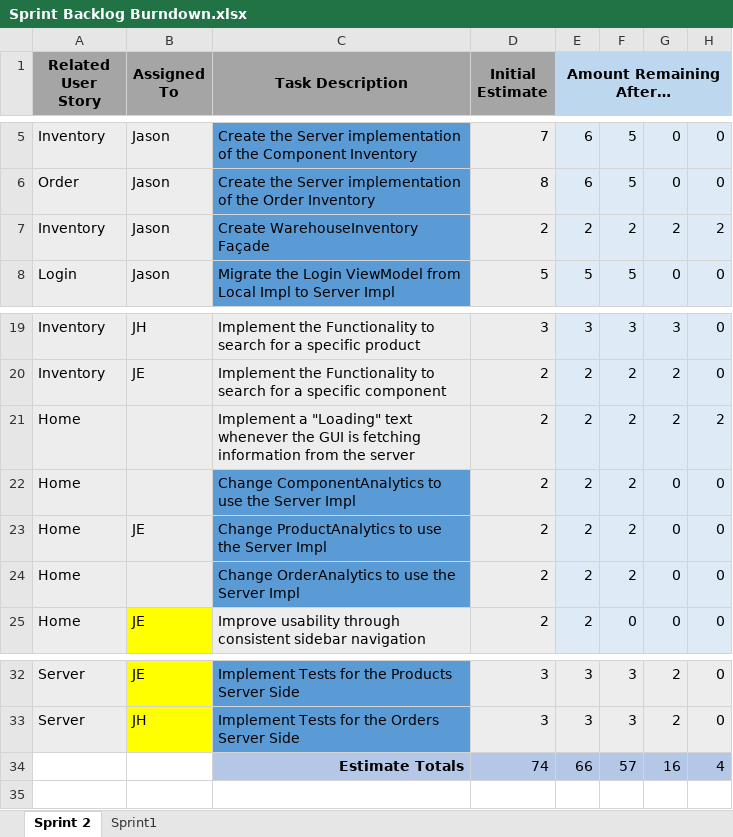
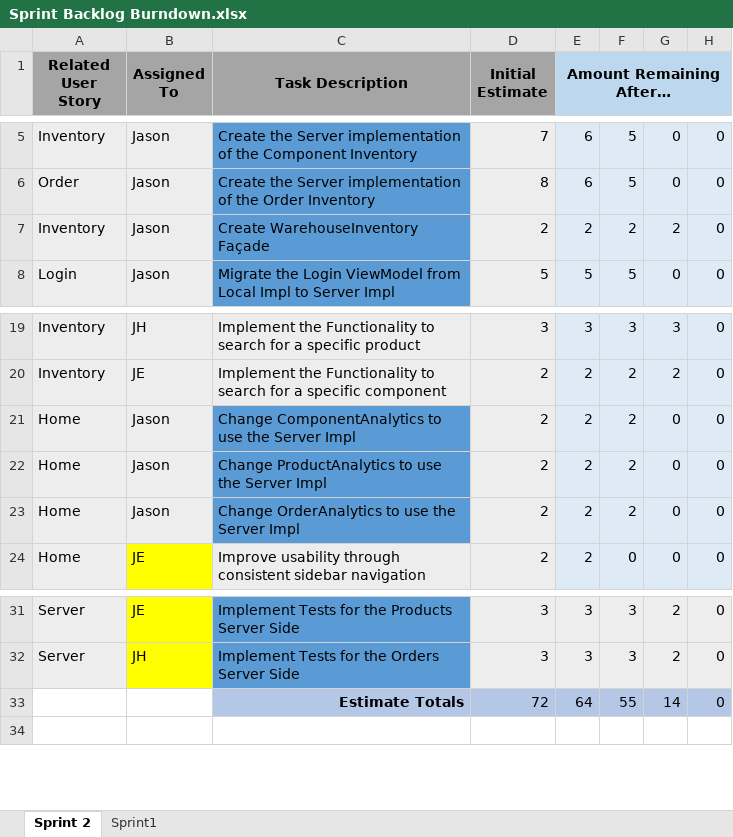
Before and after one commit to UWGDreamTeam/SE2Project, an Excel workbook: documentation/Sprint Backlog Burndown.xlsx, sheet Sprint 2, drawn as a sheet; only a part is shown, gaps mark what is left out; values as stored, in another font and other column widths than the file's, no borders; charts and pictures not drawn; removed rows and columns are numbered as before the commit, all else as after; the diff names each change by its address in the sheet, - before the commit and + after, or states it on an @@ line.

```diff
--- a/documentation/Sprint Backlog Burndown.xlsx (sheet Sprint 2)
+++ b/documentation/Sprint Backlog Burndown.xlsx (sheet Sprint 2)
-H7: 2
+H7: 0
-row 21: Home |  | Implement a "Loading" text whenever the GUI is fetching information from the server | 2 | 2 | 2 | 2 | 2
-B21 (Assigned To): (empty)
+B21 (Assigned To): Jason
-B22 (Assigned To): JE
+B22 (Assigned To): Jason
-B23 (Assigned To): (empty)
+B23 (Assigned To): Jason
-row 34:  |  | Estimate Totals | 74 | 66 | 57 | 16 | 4
+row 33:  |  | Estimate Totals | 72 | 64 | 55 | 14 | 0
```
Also changed, not shown: charts or pictures, 13 other files.
